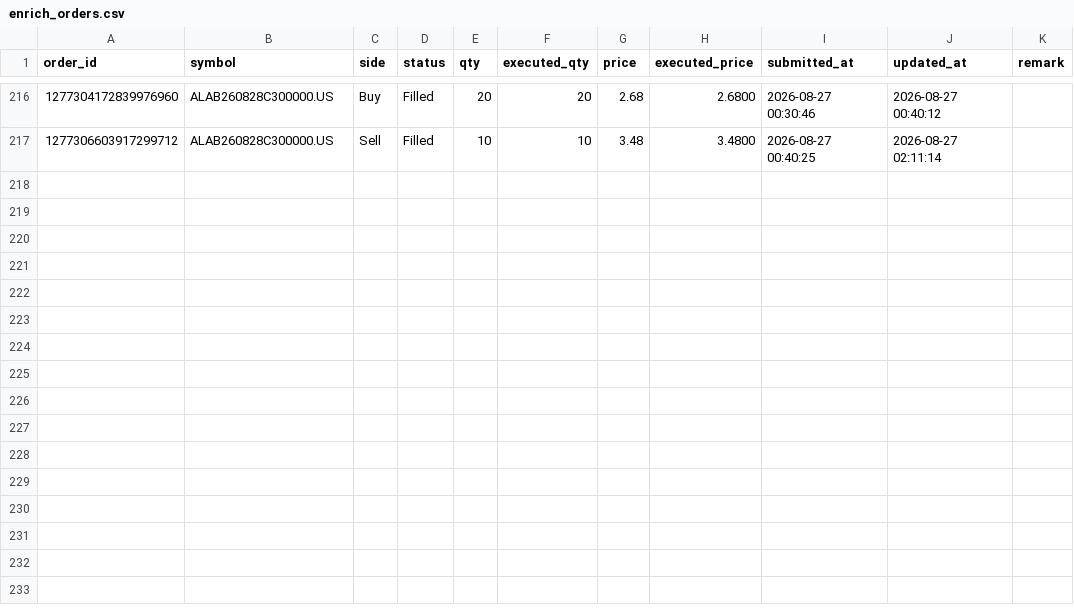
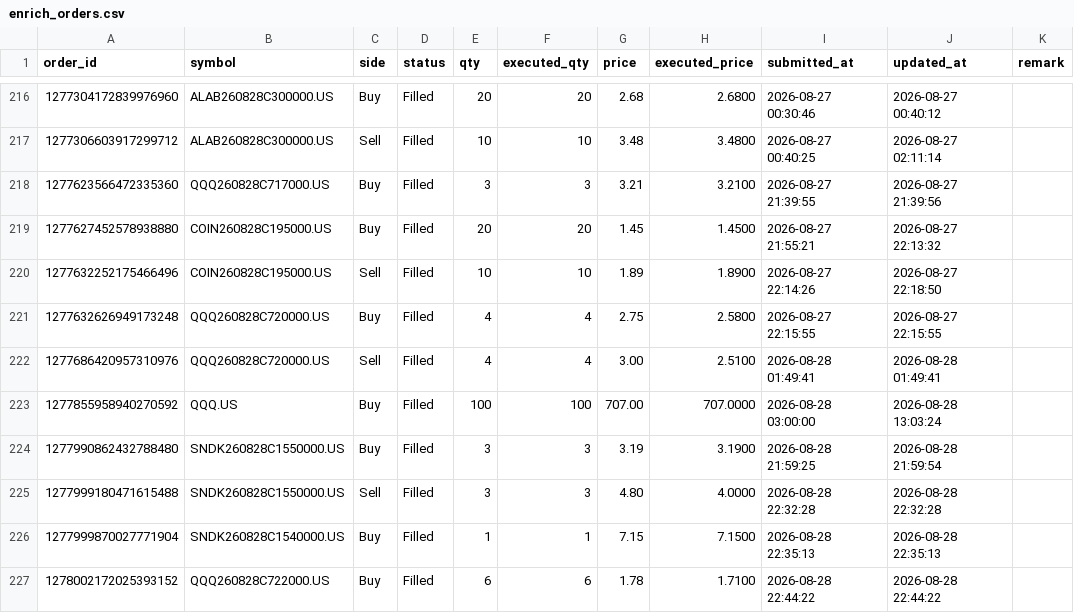
Before and after one commit to irisxinxin/quant-system, a CSV file: output/enrich_orders.csv, drawn as a sheet; only a part is shown, gaps mark what is left out; the diff names each change by its address in the sheet, - before the commit and + after, or states it on an @@ line.

```diff
--- a/output/enrich_orders.csv
+++ b/output/enrich_orders.csv
+row 218: 1277623566472335360 | QQQ260828C717000.US | Buy | Filled | 3 | 3 | 3.21 | 3.2100 | 2026-08-27 21:39:55 | 2026-08-27 21:39:56
+row 219: 1277627452578938880 | COIN260828C195000.US | Buy | Filled | 20 | 20 | 1.45 | 1.4500 | 2026-08-27 21:55:21 | 2026-08-27 22:13:32
+row 220: 1277632252175466496 | COIN260828C195000.US | Sell | Filled | 10 | 10 | 1.89 | 1.8900 | 2026-08-27 22:14:26 | 2026-08-27 22:18:50
+row 221: 1277632626949173248 | QQQ260828C720000.US | Buy | Filled | 4 | 4 | 2.75 | 2.5800 | 2026-08-27 22:15:55 | 2026-08-27 22:15:55
+row 222: 1277686420957310976 | QQQ260828C720000.US | Sell | Filled | 4 | 4 | 3.00 | 2.5100 | 2026-08-28 01:49:41 | 2026-08-28 01:49:41
+row 223: 1277855958940270592 | QQQ.US | Buy | Filled | 100 | 100 | 707.00 | 707.0000 | 2026-08-28 03:00:00 | 2026-08-28 13:03:24
+row 224: 1277990862432788480 | SNDK260828C1550000.US | Buy | Filled | 3 | 3 | 3.19 | 3.1900 | 2026-08-28 21:59:25 | 2026-08-28 21:59:54
+row 225: 1277999180471615488 | SNDK260828C1550000.US | Sell | Filled | 3 | 3 | 4.80 | 4.0000 | 2026-08-28 22:32:28 | 2026-08-28 22:32:28
+row 226: 1277999870027771904 | SNDK260828C1540000.US | Buy | Filled | 1 | 1 | 7.15 | 7.1500 | 2026-08-28 22:35:13 | 2026-08-28 22:35:13
+row 227: 1278002172025393152 | QQQ260828C722000.US | Buy | Filled | 6 | 6 | 1.78 | 1.7100 | 2026-08-28 22:44:22 | 2026-08-28 22:44:22
```
Also changed, not shown: 3 other files.
